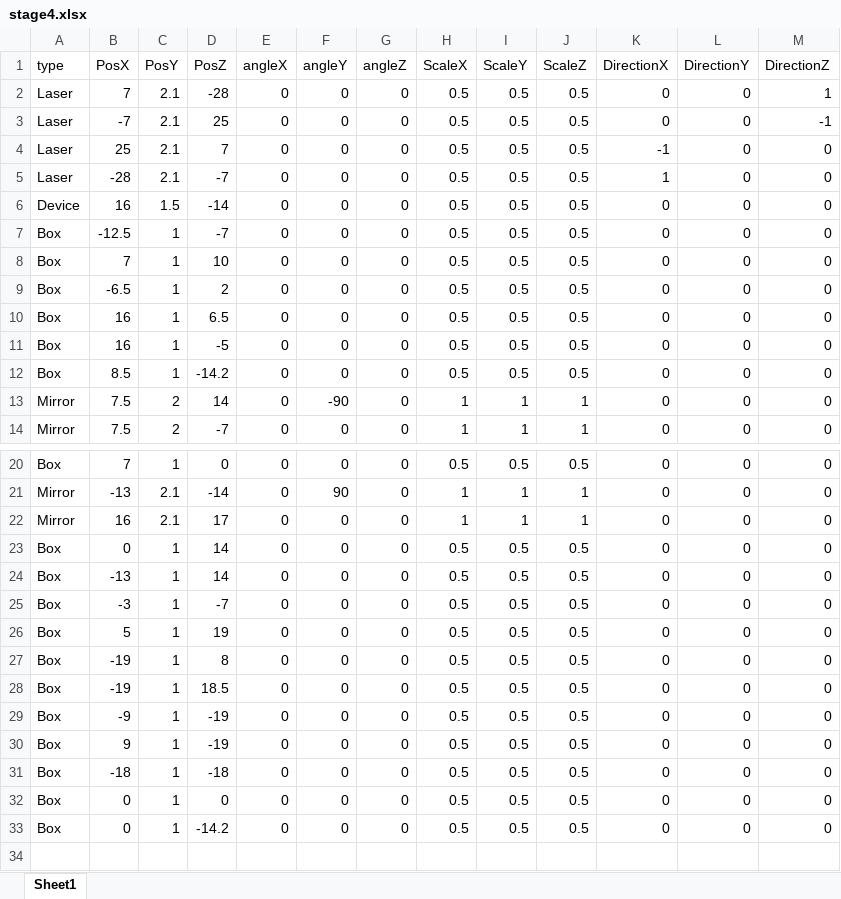
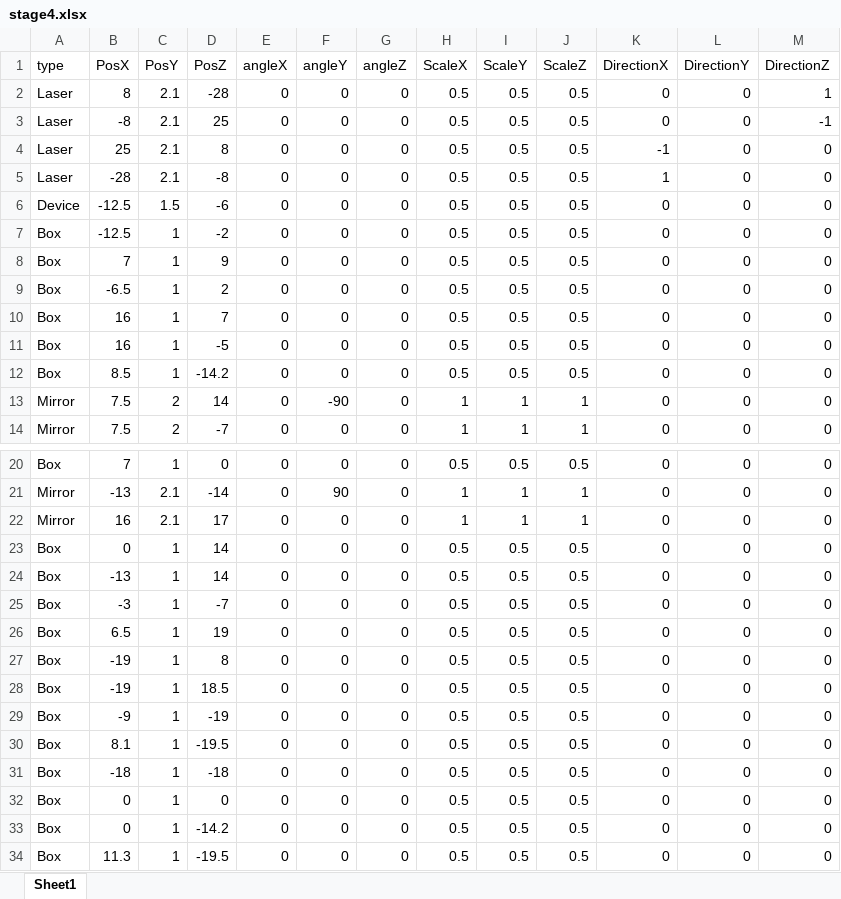
Before and after one commit to dondondokodon/2TeamProject1, an Excel workbook: Data/Excel/stage4.xlsx, sheet Sheet1, drawn as a sheet; only a part is shown, gaps mark what is left out; values as stored, in another font and other column widths than the file's, no borders; the diff names each change by its address in the sheet, - before the commit and + after, or states it on an @@ line.

```diff
--- a/Data/Excel/stage4.xlsx (sheet Sheet1)
+++ b/Data/Excel/stage4.xlsx (sheet Sheet1)
-B2 (PosX): 7
+B2 (PosX): 8
-B3 (PosX): -7
+B3 (PosX): -8
-D4 (PosZ): 7
+D4 (PosZ): 8
-D5 (PosZ): -7
+D5 (PosZ): -8
-B6 (PosX): 16
+B6 (PosX): -12.5
-D6 (PosZ): -14
+D6 (PosZ): -6
-D7 (PosZ): -7
+D7 (PosZ): -2
-D8 (PosZ): 10
+D8 (PosZ): 9
-D10 (PosZ): 6.5
+D10 (PosZ): 7
-B26 (PosX): 5
+B26 (PosX): 6.5
-B30 (PosX): 9
+B30 (PosX): 8.1
-D30 (PosZ): -19
+D30 (PosZ): -19.5
+row 34: Box | 11.3 | 1 | -19.5 | 0 | 0 | 0 | 0.5 | 0.5 | 0.5 | 0 | 0 | 0
```
Also changed, not shown: Data/Excel/stage3.xlsx, 2 other files.
